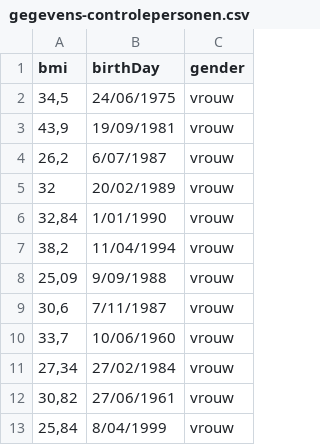
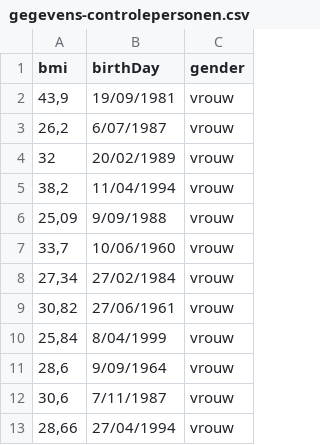
Before and after one commit to MichielMortier/SpringBootProject, a CSV file: src/main/resources/assets/gegevens-controlepersonen.csv, drawn as a sheet.

Commit message:
Aanpassing csv

```diff
--- a/src/main/resources/assets/gegevens-controlepersonen.csv
+++ b/src/main/resources/assets/gegevens-controlepersonen.csv
@@ -1,3 +1,2 @@
 bmi;birthDay;gender
-34,5;24/06/1975;vrouw
 43,9;19/09/1981;vrouw
@@ -5,6 +4,4 @@ bmi;birthDay;gender
 32;20/02/1989;vrouw
-32,84;1/01/1990;vrouw
 38,2;11/04/1994;vrouw
 25,09;9/09/1988;vrouw
-30,6;7/11/1987;vrouw
 33,7;10/06/1960;vrouw
@@ -13 +10,4 @@ bmi;birthDay;gender
 25,84;8/04/1999;vrouw
+28,6;9/09/1964;vrouw
+30,6;7/11/1987;vrouw
+28,66;27/04/1994;vrouw
```
